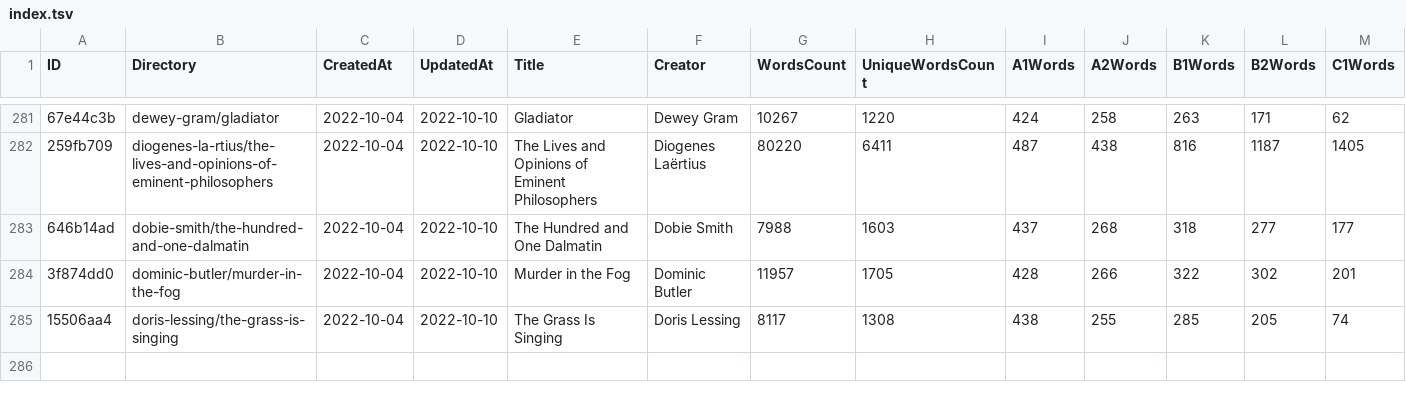
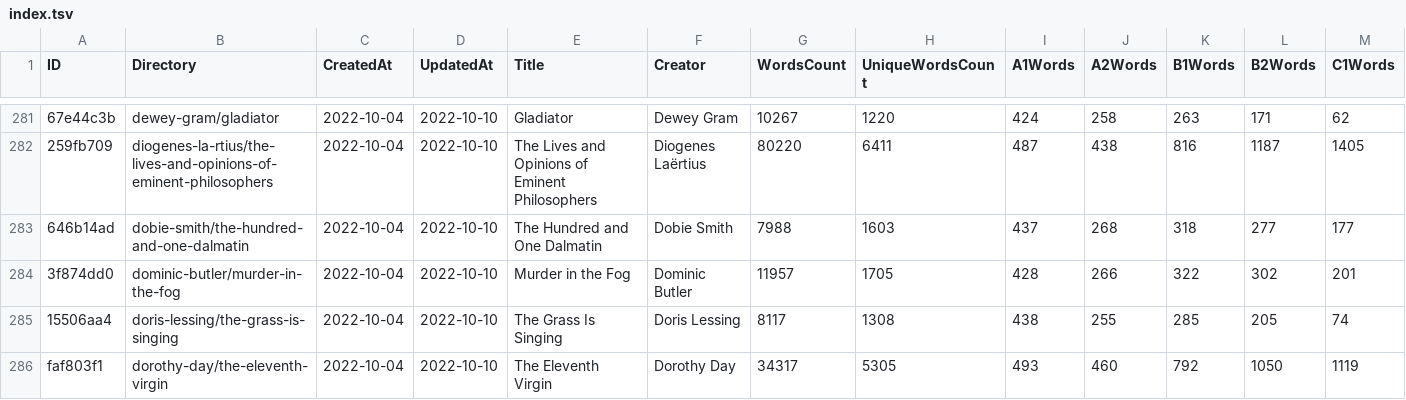
Before and after one commit to zaban-asly/library, a TSV file: index.tsv, drawn as a sheet; only a part is shown, gaps mark what is left out; rows hold the shown columns only; the diff names each change by its address in the sheet, - before the commit and + after, or states it on an @@ line.

Commit message:
The Eleventh Virgin

```diff
--- a/index.tsv
+++ b/index.tsv
+row 286: faf803f1 | dorothy-day/the-eleventh-virgin | 2022-10-04 | 2022-10-10 | The Eleventh Virgin | Dorothy Day | 34317 | 5305 | 493 | 460 | 792 | 1050 | 1119
```
Also changed, not shown: 4 other files.
